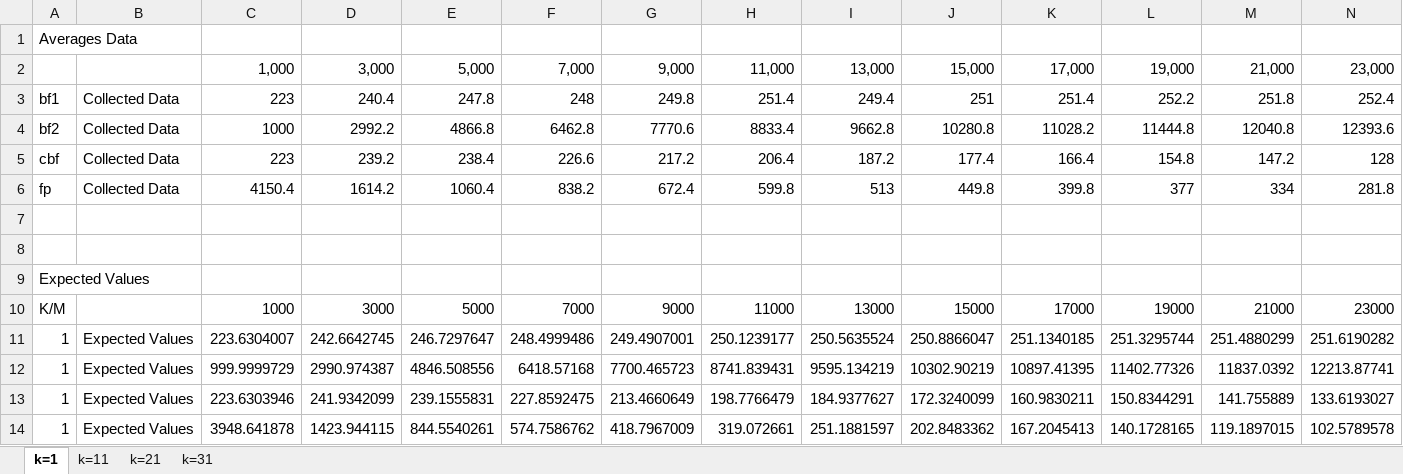
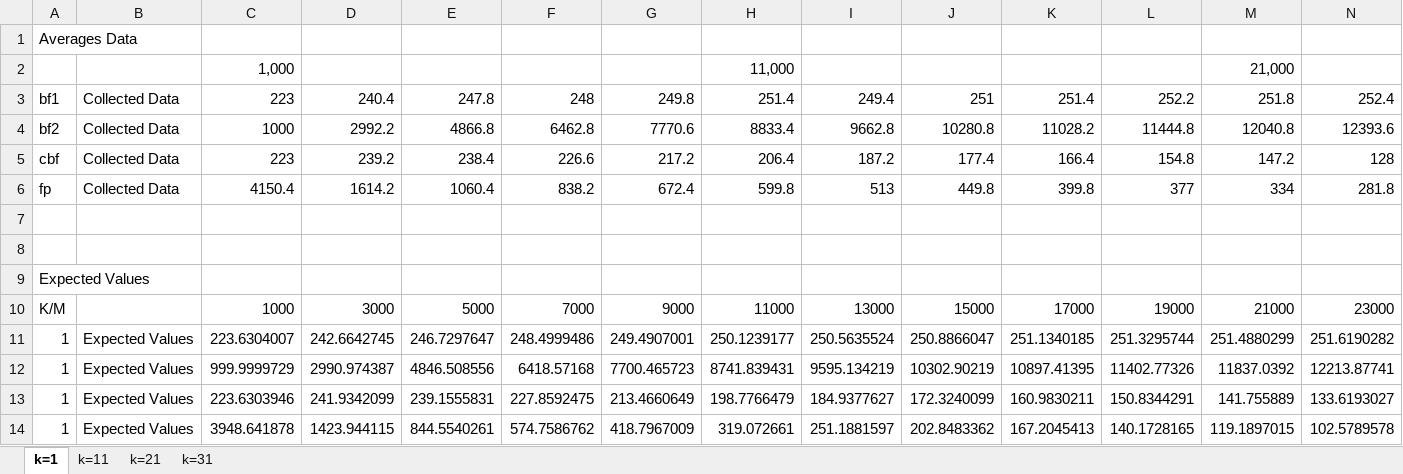
Before and after one commit to anschau1992/DDBS_Bloomfilter, an Excel workbook: excel/summary_diagrams.xlsx, sheet k=1, drawn as a sheet; only a part is shown; values as stored, in another font and other column widths than the file's, no borders; charts and pictures not drawn; removed rows and columns are numbered as before the commit, all else as after; rows hold the shown columns only; the diff names each change by its address in the sheet, - before the commit and + after, or states it on an @@ line.

```diff
--- a/excel/summary_diagrams.xlsx (sheet k=1)
+++ b/excel/summary_diagrams.xlsx (sheet k=1)
-row 2:  |  | 1,000 | 3,000 | 5,000 | 7,000 | 9,000 | 11,000 | 13,000 | 15,000 | 17,000 | 19,000 | 21,000 | 23,000
+row 2:  |  | 1,000 |  |  |  |  | 11,000 |  |  |  |  | 21,000
```
Also changed, not shown: charts or pictures, 4 other files.
